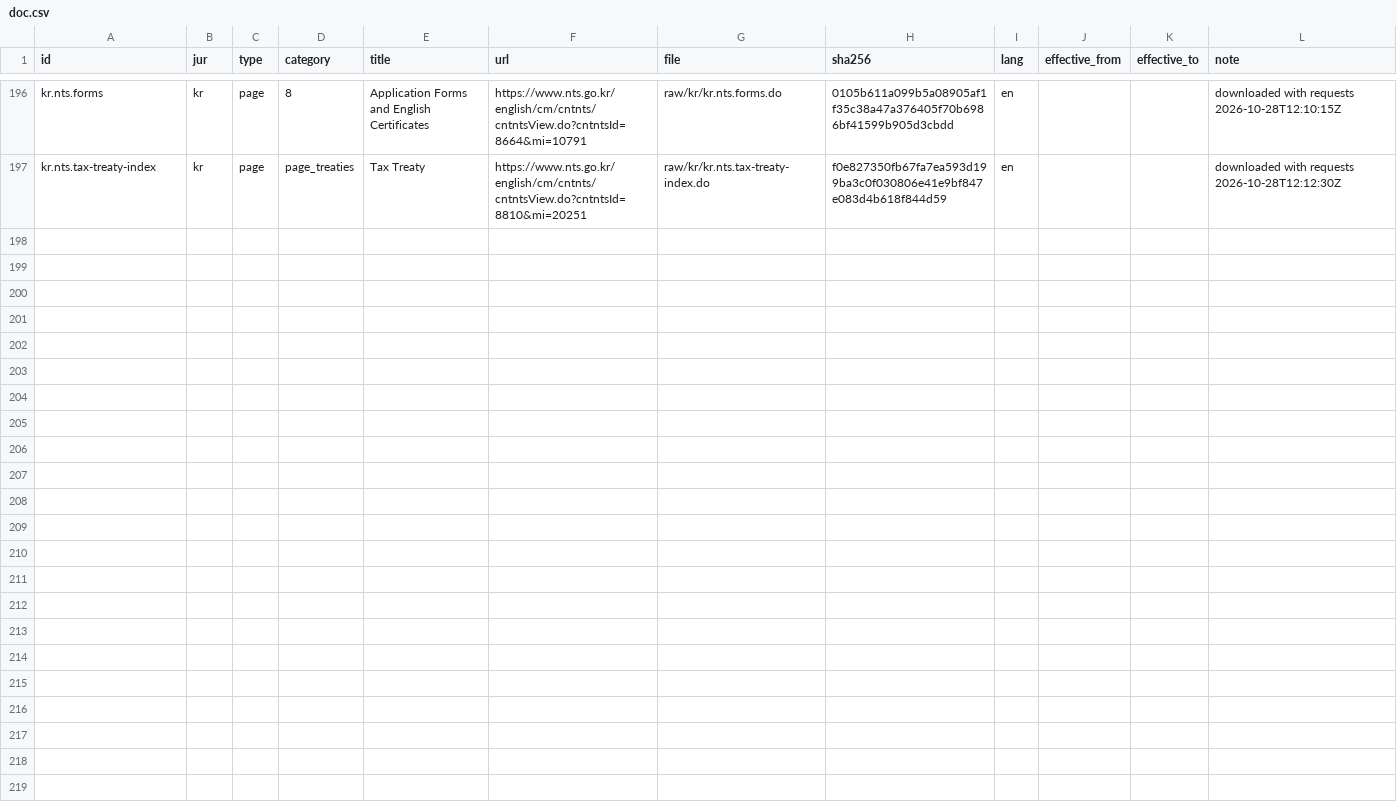
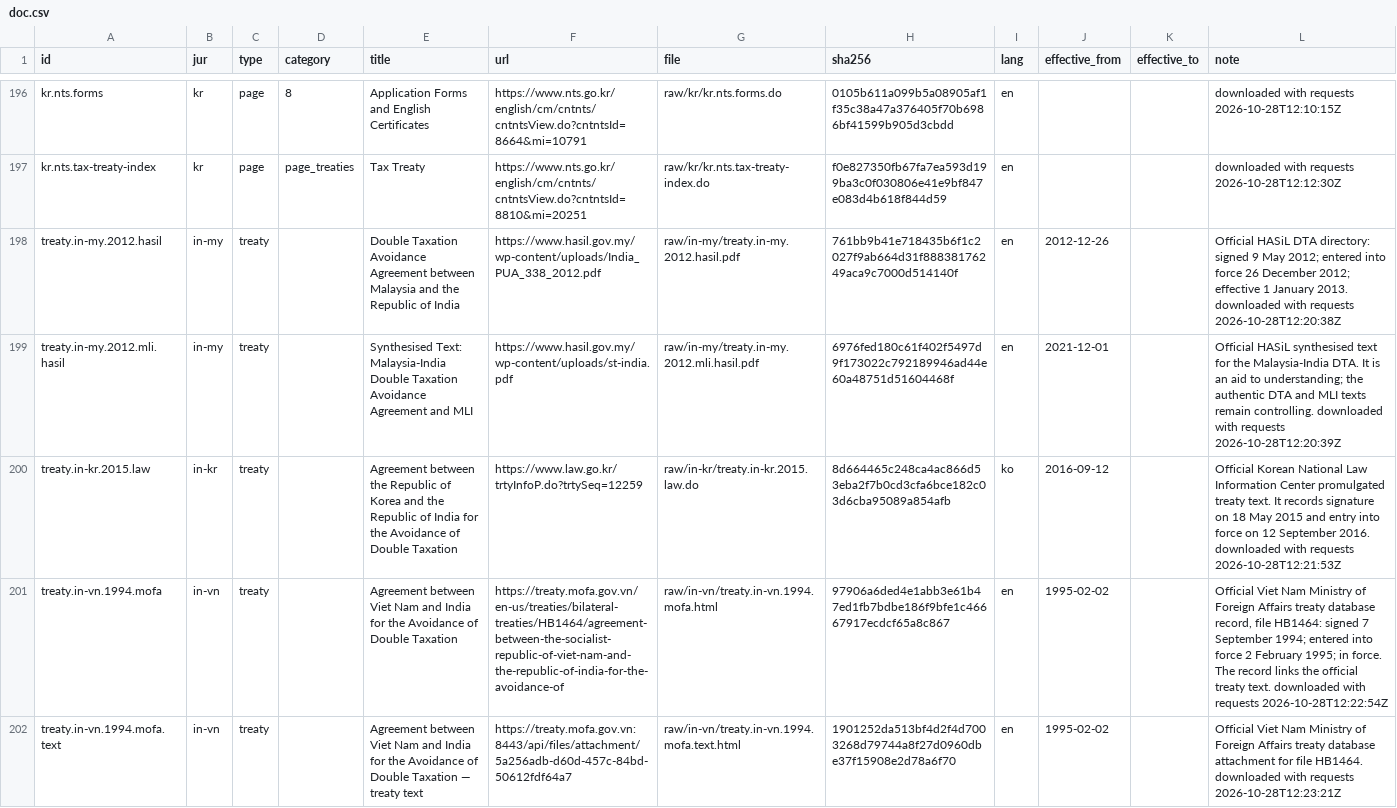
Before and after one commit to ZhihongWu-dev/Asia-Tax-AI-Agent, a CSV file: database/doc.csv, drawn as a sheet; only a part is shown, gaps mark what is left out; the diff names each change by its address in the sheet, - before the commit and + after, or states it on an @@ line.

Commit message:
feat(database): add India treaty coverage

```diff
--- a/database/doc.csv
+++ b/database/doc.csv
+row 198: treaty.in-my.2012.hasil | in-my | treaty |  | Double Taxation Avoidance Agreement between Malaysia and the Republic of India | https://www.hasil.gov.my/wp-content/uploads/India_PUA_338_2012.pdf | raw/in-my/treaty.in-my.2012.hasil.pdf | 761bb9b41e718435b6f1c2027f9ab664d31f88838176249aca9c7000d514140f | en | 2012-12-26 |  | Official HASiL DTA directory: signed 9 May 2012; entered into force 26 December 2012; effective 1 January 2013. downloaded with requests 2026-10-28T12:20:38Z
+row 199: treaty.in-my.2012.mli.hasil | in-my | treaty |  | Synthesised Text: Malaysia-India Double Taxation Avoidance Agreement and MLI | https://www.hasil.gov.my/wp-content/uploads/st-india.pdf | raw/in-my/treaty.in-my.2012.mli.hasil.pdf | 6976fed180c61f402f5497d9f173022c792189946ad44e60a48751d51604468f | en | 2021-12-01 |  | Official HASiL synthesised text for the Malaysia-India DTA. It is an aid to understanding; the authentic DTA and MLI texts remain controlling. downloaded with requests 2026-10-28T12:20:39Z
+row 200: treaty.in-kr.2015.law | in-kr | treaty |  | Agreement between the Republic of Korea and the Republic of India for the Avoidance of Double Taxation | https://www.law.go.kr/trtyInfoP.do?trtySeq=12259 | raw/in-kr/treaty.in-kr.2015.law.do | 8d664465c248ca4ac866d53eba2f7b0cd3cfa6bce182c03d6cba95089a854afb | ko | 2016-09-12 |  | Official Korean National Law Information Center promulgated treaty text. It records signature on 18 May 2015 and entry into force on 12 September 2016. downloaded with requests 2026-10-28T12:21:53Z
+row 201: treaty.in-vn.1994.mofa | in-vn | treaty |  | Agreement between Viet Nam and India for the Avoidance of Double Taxation | https://treaty.mofa.gov.vn/en-us/treaties/bilateral-treaties/HB1464/agreement-between-the-socialist-republic-of-viet-nam-and-the-republic-of-india-for-the-avoidance-of | raw/in-vn/treaty.in-vn.1994.mofa.html | 97906a6ded4e1abb3e61b47ed1fb7bdbe186f9bfe1c46667917ecdcf65a8c867 | en | 1995-02-02 |  | Official Viet Nam Ministry of Foreign Affairs treaty database record, file HB1464: signed 7 September 1994; entered into force 2 February 1995; in force. The record links the official treaty text. downloaded with requests 2026-10-28T12:22:54Z
+row 202: treaty.in-vn.1994.mofa.text | in-vn | treaty |  | Agreement between Viet Nam and India for the Avoidance of Double Taxation — treaty text | https://treaty.mofa.gov.vn:8443/api/files/attachment/5a256adb-d60d-457c-84bd-50612fdf64a7 | raw/in-vn/treaty.in-vn.1994.mofa.text.html | 1901252da513bf4d2f4d7003268d79744a8f27d0960dbe37f15908e2d78a6f70 | en | 1995-02-02 |  | Official Viet Nam Ministry of Foreign Affairs treaty database attachment for file HB1464. downloaded with requests 2026-10-28T12:23:21Z
```
Also changed, not shown: database/files.csv, database/treaty.csv, 15 other files.
